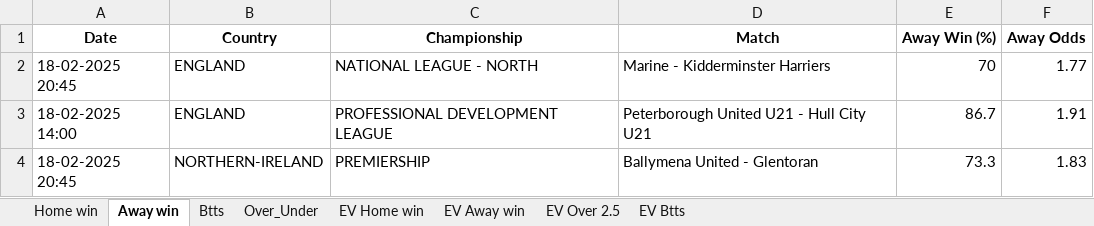
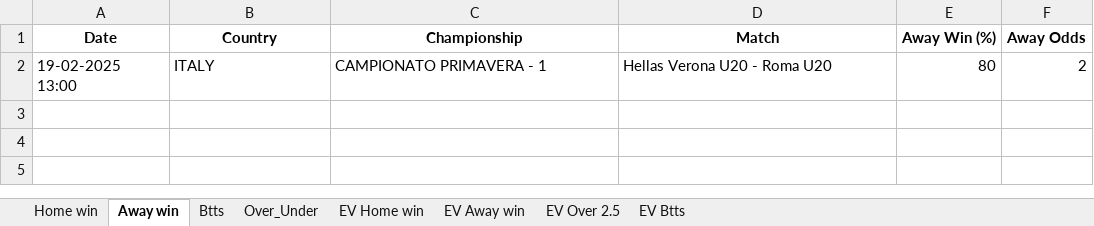
Before and after one commit to dcosta-da/soccer_predictions_scraper, an Excel workbook: scraper/data/betclever_predictions.xlsx, sheet Away win, drawn as a sheet; values as stored, in another font and other column widths than the file's, no borders; removed rows and columns are numbered as before the commit, all else as after; the diff names each change by its address in the sheet, - before the commit and + after, or states it on an @@ line.

```diff
--- a/scraper/data/betclever_predictions.xlsx (sheet Away win)
+++ b/scraper/data/betclever_predictions.xlsx (sheet Away win)
-row 2: 18-02-2025 20:45 | ENGLAND | NATIONAL LEAGUE - NORTH | Marine - Kidderminster Harriers | 70 | 1.77
-row 3: 18-02-2025 14:00 | ENGLAND | PROFESSIONAL DEVELOPMENT LEAGUE | Peterborough United U21 - Hull City U21 | 86.7 | 1.91
-row 4: 18-02-2025 20:45 | NORTHERN-IRELAND | PREMIERSHIP | Ballymena United - Glentoran | 73.3 | 1.83
+row 2: 19-02-2025 13:00 | ITALY | CAMPIONATO PRIMAVERA - 1 | Hellas Verona U20 - Roma U20 | 80 | 2
```
Also changed, not shown: sheet EV Home win, sheet EV Btts, sheet EV Away win, sheet EV Over 2.5, sheet Over_Under, sheet Btts, 1 more sheet.
